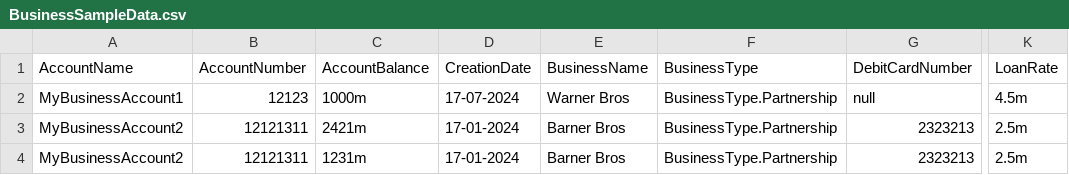
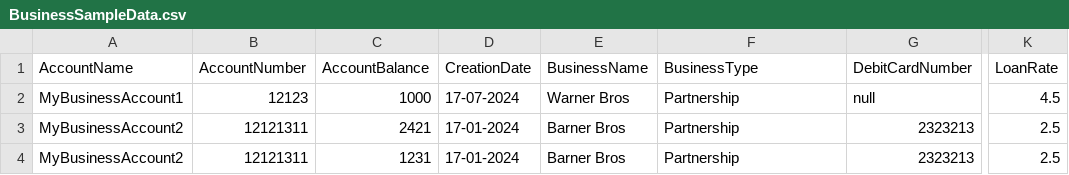
Before and after one commit to Wilsonator123/BankingApp, a CSV file: Temp/BusinessSampleData.csv, drawn as a sheet; only a part is shown, gaps mark what is left out; the diff names each change by its address in the sheet, - before the commit and + after, or states it on an @@ line.

Commit message:
Feat: Implemented function to convert csv to account object (only businessAccount for now)

```diff
--- a/Temp/BusinessSampleData.csv
+++ b/Temp/BusinessSampleData.csv
-C2 (AccountBalance): 1000m
+C2 (AccountBalance): 1000
-F2:F4 (BusinessType): BusinessType.Partnership
+F2:F4 (BusinessType): Partnership
-K2 (LoanRate): 4.5m
+K2 (LoanRate): 4.5
-C3 (AccountBalance): 2421m
+C3 (AccountBalance): 2421
-K3:K4 (LoanRate): 2.5m
+K3:K4 (LoanRate): 2.5
-C4 (AccountBalance): 1231m
+C4 (AccountBalance): 1231
```
Also changed, not shown: 4 other files.
